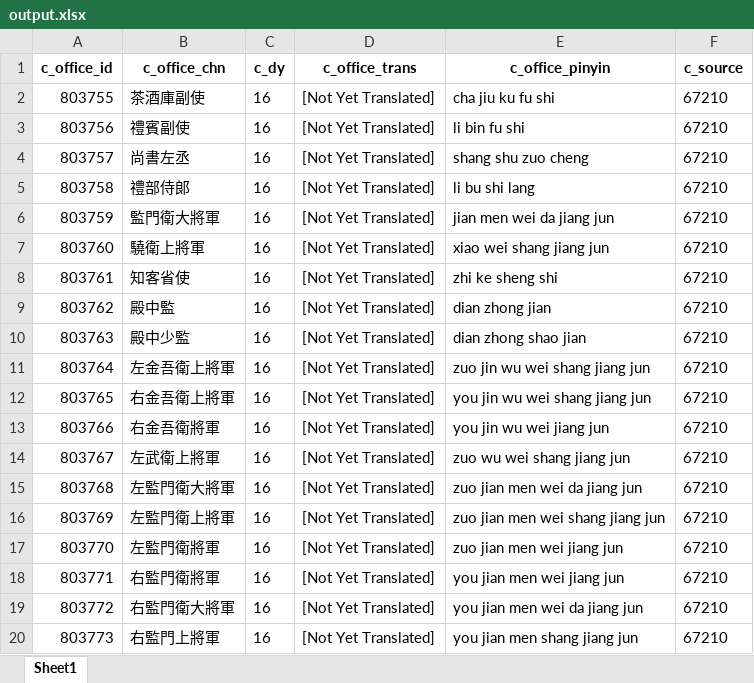
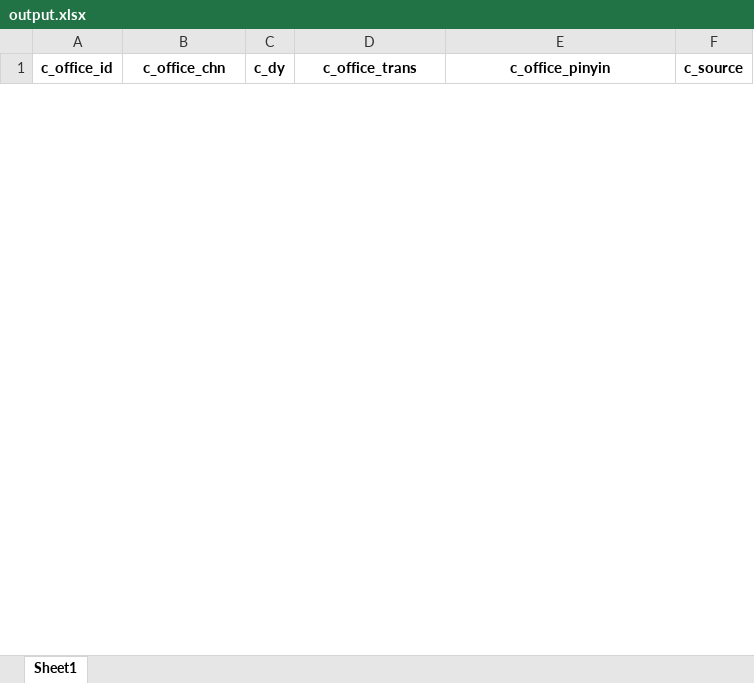
Before and after one commit to cbdb-project/create-new-office-titles-for-cbdb, an Excel workbook: output.xlsx, sheet Sheet1, drawn as a sheet; only a part is shown; values as stored, in another font and other column widths than the file's, no borders; removed rows and columns are numbered as before the commit, all else as after; the diff covers the shown part only; the diff names each change by its address in the sheet, - before the commit and + after, or states it on an @@ line.

```diff
--- a/output.xlsx (sheet Sheet1)
+++ b/output.xlsx (sheet Sheet1)
-row 2: 803755 | 茶酒庫副使 | 16 | [Not Yet Translated] | cha jiu ku fu shi | 67210
-row 3: 803756 | 禮賓副使 | 16 | [Not Yet Translated] | li bin fu shi | 67210
-row 4: 803757 | 尚書左丞 | 16 | [Not Yet Translated] | shang shu zuo cheng | 67210
-row 5: 803758 | 禮部侍郞 | 16 | [Not Yet Translated] | li bu shi lang | 67210
-row 6: 803759 | 監門衛大將軍 | 16 | [Not Yet Translated] | jian men wei da jiang jun | 67210
-row 7: 803760 | 驍衛上將軍 | 16 | [Not Yet Translated] | xiao wei shang jiang jun | 67210
-row 8: 803761 | 知客省使 | 16 | [Not Yet Translated] | zhi ke sheng shi | 67210
-row 9: 803762 | 殿中監 | 16 | [Not Yet Translated] | dian zhong jian | 67210
-row 10: 803763 | 殿中少監 | 16 | [Not Yet Translated] | dian zhong shao jian | 67210
-row 11: 803764 | 左金吾衛上將軍 | 16 | [Not Yet Translated] | zuo jin wu wei shang jiang jun | 67210
-row 12: 803765 | 右金吾衛上將軍 | 16 | [Not Yet Translated] | you jin wu wei shang jiang jun | 67210
-row 13: 803766 | 右金吾衛將軍 | 16 | [Not Yet Translated] | you jin wu wei jiang jun | 67210
-row 14: 803767 | 左武衛上將軍 | 16 | [Not Yet Translated] | zuo wu wei shang jiang jun | 67210
-row 15: 803768 | 左監門衛大將軍 | 16 | [Not Yet Translated] | zuo jian men wei da jiang jun | 67210
-row 16: 803769 | 左監門衛上將軍 | 16 | [Not Yet Translated] | zuo jian men wei shang jiang jun | 67210
-row 17: 803770 | 左監門衛將軍 | 16 | [Not Yet Translated] | zuo jian men wei jiang jun | 67210
-row 18: 803771 | 右監門衛將軍 | 16 | [Not Yet Translated] | you jian men wei jiang jun | 67210
-row 19: 803772 | 右監門衛大將軍 | 16 | [Not Yet Translated] | you jian men wei da jiang jun | 67210
-row 20: 803773 | 右監門上將軍 | 16 | [Not Yet Translated] | you jian men shang jiang jun | 67210
```
Also changed, not shown: 1 added row and 21 removed rows elsewhere in this sheet, 3 other files.
